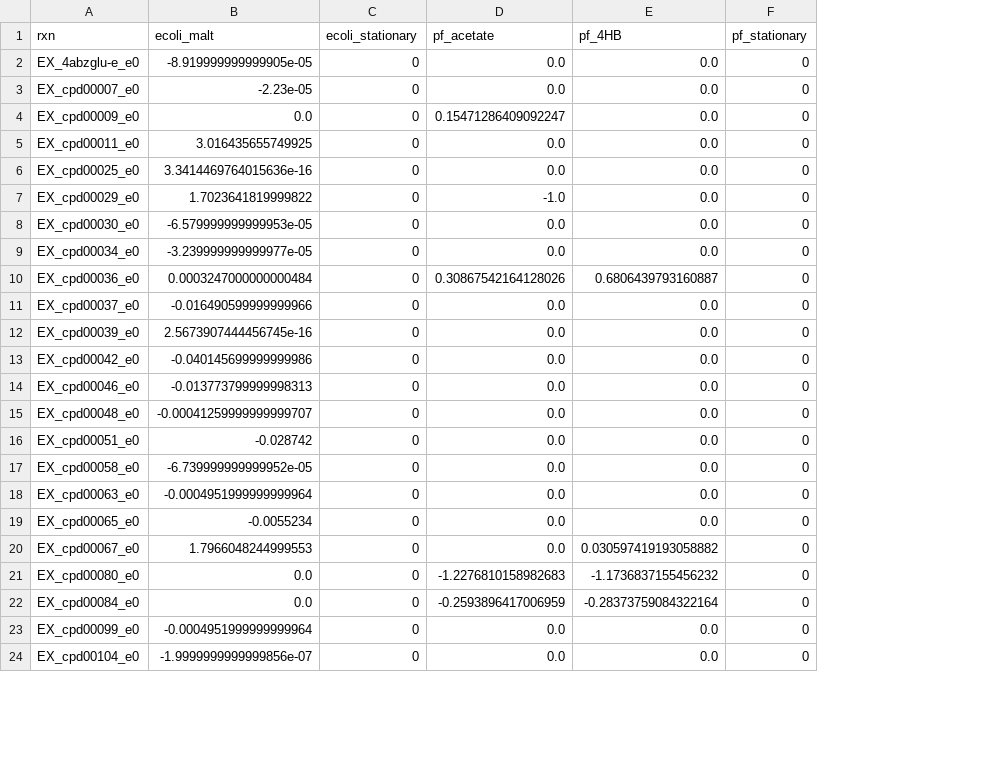
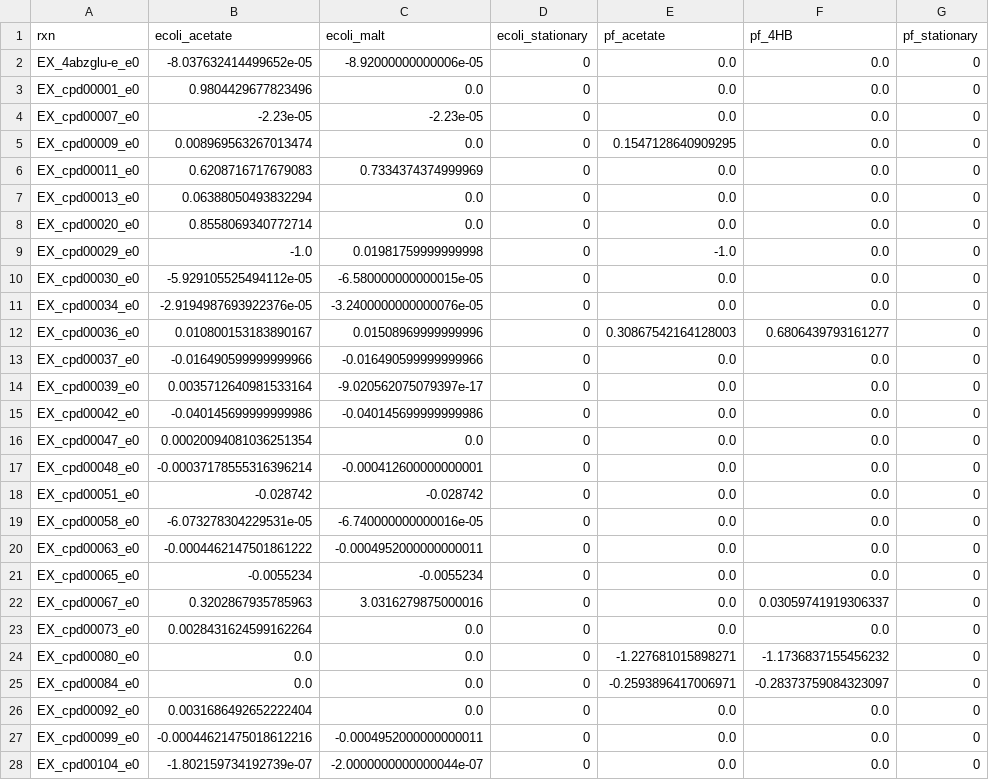
Before and after one commit to ModelSEED/ProjectNotebooks, a CSV file: CommunityModeling/CommFitting/data/standardized_data/29-04-22/fluxes.csv, drawn as a sheet; only a part is shown; addresses are those after the commit; the diff covers the shown part only; the diff names each change by its address in the sheet, - before the commit and + after, or states it on an @@ line.

Commit message:
reorganize the repository ; E.coli Acetate phenotype simulation

```diff
--- a/CommunityModeling/CommFitting/data/standardized_data/29-04-22/fluxes.csv
+++ b/CommunityModeling/CommFitting/data/standardized_data/29-04-22/fluxes.csv
+column B (ecoli_acetate), row 2: -8.037632414499652e-05; rows 4-6: -2.23e-05 | 0.008969563267013474 | 0.6208716717679083; rows 8-22: 0.8558069340772714 | -1.0 | -5.929105525494112e-05 | -2.9194987693922376e-05 | 0.010800153183890167 | -0.016490599999999966 | 0.0035712640981533164 | -0.040145699999999986 | 0.00020094081036251354 | -0.00037178555316396214 | -0.028742 | -6.073278304229531e-05 | -0.0004462147501861222 | -0.0055234 | 0.3202867935785963; rows 24-25: 0.0 | 0.0; rows 27-28: -0.00044621475018612216 | -1.802159734192739e-07
-C2 (ecoli_malt): -8.919999999999905e-05
+C2 (ecoli_malt): -8.92000000000006e-05
+row 3: EX_cpd00001_e0 | 0.9804429677823496 | 0.0 | 0 | 0.0 | 0.0 | 0
-E5 (pf_acetate): 0.15471286409092247
+E5 (pf_acetate): 0.1547128640909295
-C6 (ecoli_malt): 3.016435655749925
+C6 (ecoli_malt): 0.7334374374999969
+row 7: EX_cpd00013_e0 | 0.06388050493832294 | 0.0 | 0 | 0.0 | 0.0 | 0
-A8 (rxn): EX_cpd00025_e0
+A8 (rxn): EX_cpd00020_e0
-C8 (ecoli_malt): 3.3414469764015636e-16
+C8 (ecoli_malt): 0.0
-C9 (ecoli_malt): 1.7023641819999822
+C9 (ecoli_malt): 0.01981759999999998
-C10 (ecoli_malt): -6.579999999999953e-05
+C10 (ecoli_malt): -6.580000000000015e-05
-C11 (ecoli_malt): -3.239999999999977e-05
+C11 (ecoli_malt): -3.2400000000000076e-05
-C12 (ecoli_malt): 0.0003247000000000484
+C12 (ecoli_malt): 0.01508969999999996
-E12 (pf_acetate): 0.30867542164128026
+E12 (pf_acetate): 0.30867542164128003
-F12 (pf_4HB): 0.6806439793160887
+F12 (pf_4HB): 0.6806439793161277
-C14 (ecoli_malt): 2.5673907444456745e-16
+C14 (ecoli_malt): -9.020562075079397e-17
-A16 (rxn): EX_cpd00046_e0
+A16 (rxn): EX_cpd00047_e0
-C16 (ecoli_malt): -0.013773799999998313
+C16 (ecoli_malt): 0.0
-C17 (ecoli_malt): -0.00041259999999999707
+C17 (ecoli_malt): -0.000412600000000001
-C19 (ecoli_malt): -6.739999999999952e-05
+C19 (ecoli_malt): -6.740000000000016e-05
-C20 (ecoli_malt): -0.0004951999999999964
+C20 (ecoli_malt): -0.0004952000000000011
-C22 (ecoli_malt): 1.7966048244999553
+C22 (ecoli_malt): 3.0316279875000016
-F22 (pf_4HB): 0.030597419193058882
+F22 (pf_4HB): 0.03059741919306337
+row 23: EX_cpd00073_e0 | 0.0028431624599162264 | 0.0 | 0 | 0.0 | 0.0 | 0
-E24 (pf_acetate): -1.2276810158982683
+E24 (pf_acetate): -1.227681015898271
-E25 (pf_acetate): -0.2593896417006959
+E25 (pf_acetate): -0.2593896417006971
-F25 (pf_4HB): -0.28373759084322164
+F25 (pf_4HB): -0.28373759084323097
+row 26: EX_cpd00092_e0 | 0.0031686492652222404 | 0.0 | 0 | 0.0 | 0.0 | 0
-C27 (ecoli_malt): -0.0004951999999999964
+C27 (ecoli_malt): -0.0004952000000000011
-C28 (ecoli_malt): -1.9999999999999856e-07
+C28 (ecoli_malt): -2.0000000000000044e-07
```
Also changed, not shown: 9 added rows, 5 removed rows and 35 edited cells elsewhere in this file, 15 other files.
